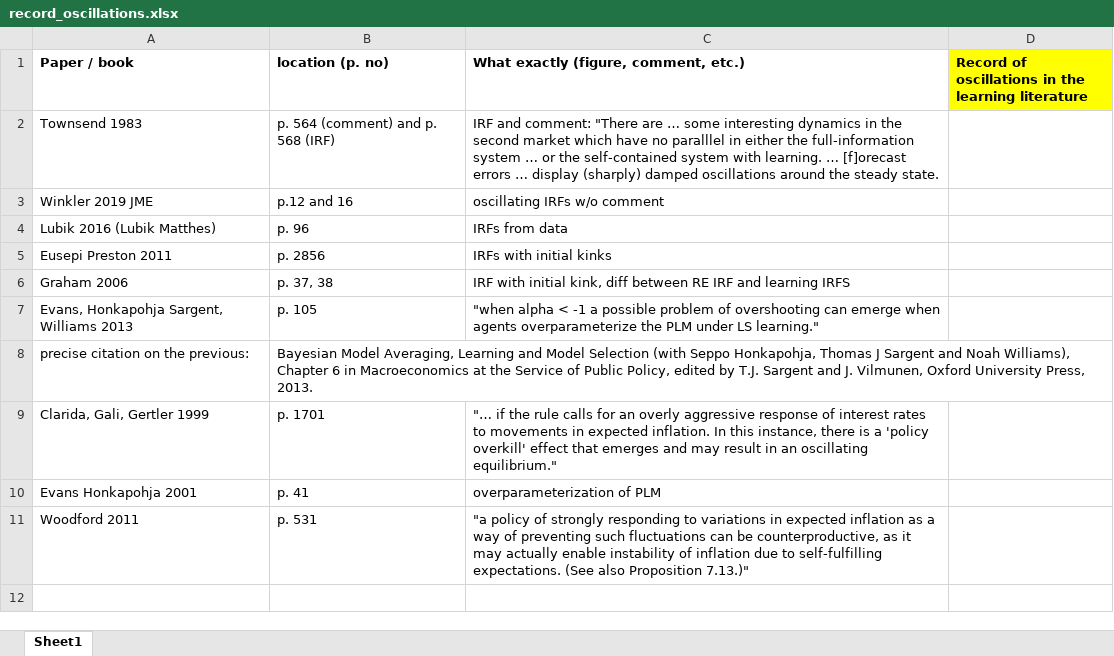
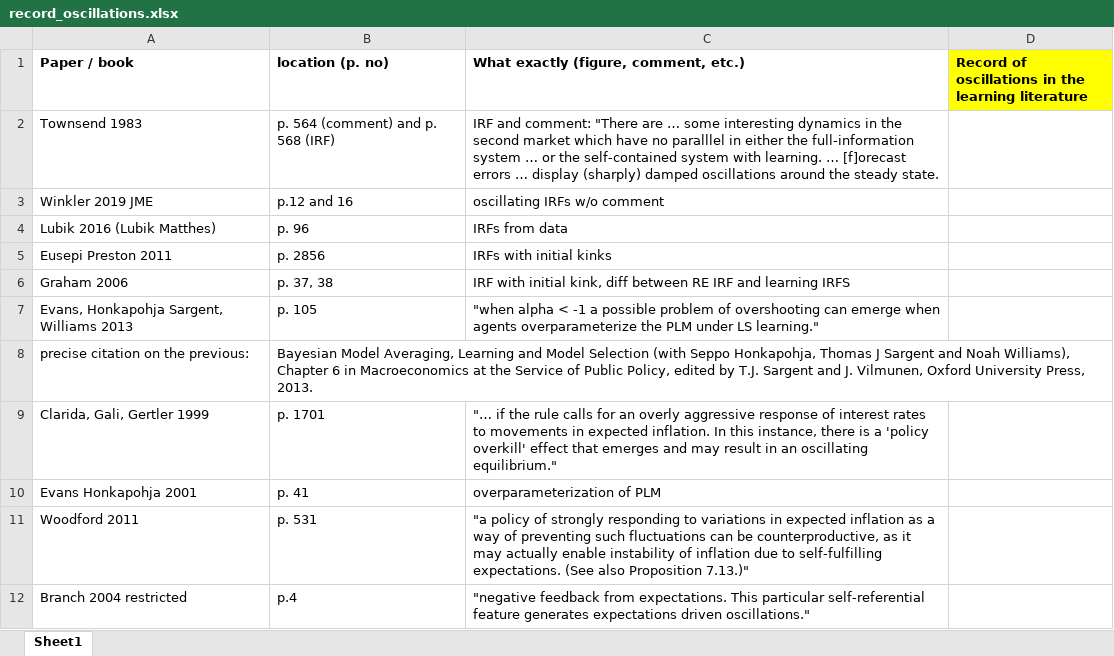
Before and after one commit to lauragati/next, an Excel workbook: literature/record_oscillations.xlsx, sheet Sheet1, drawn as a sheet; values as stored, in another font and other column widths than the file's, no borders; the diff names each change by its address in the sheet, - before the commit and + after, or states it on an @@ line.

```diff
--- a/literature/record_oscillations.xlsx (sheet Sheet1)
+++ b/literature/record_oscillations.xlsx (sheet Sheet1)
+row 12: Branch 2004 restricted | p.4 | "negative feedback from expectations. This particular self-referential feature generates expectations driven oscillations."
```
Also changed, not shown: 11 other files.
